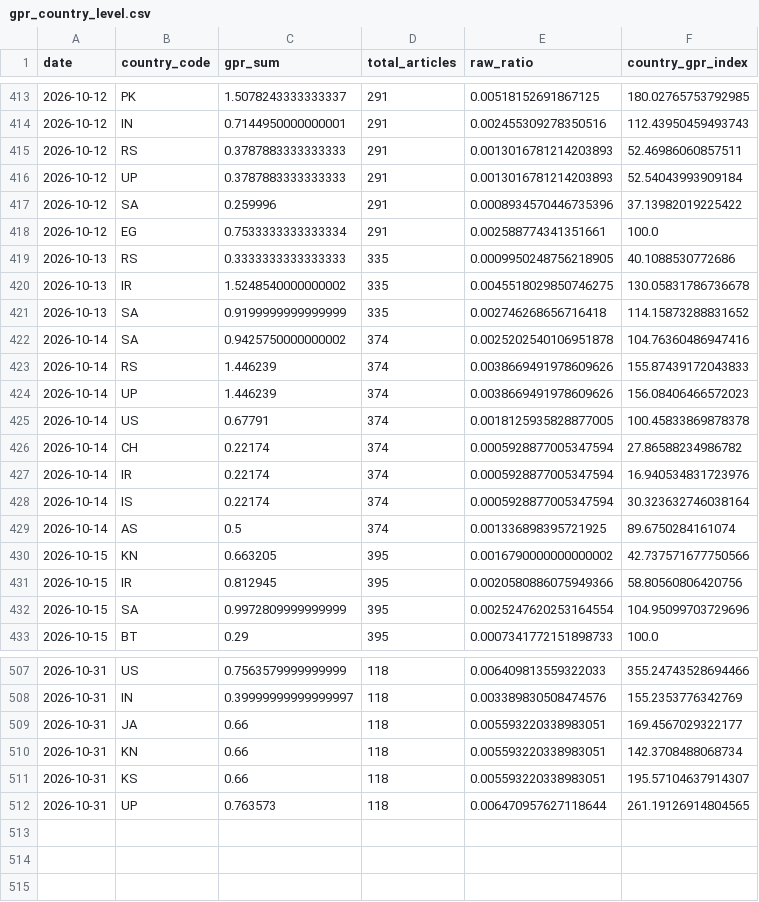
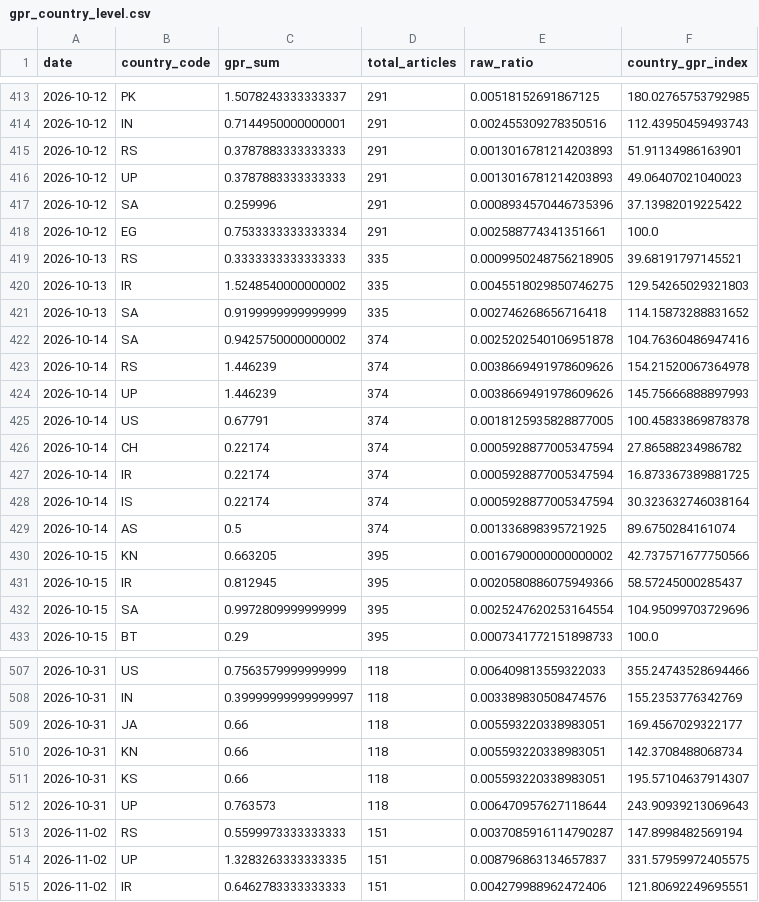
Before and after one commit to VanshGupta18/Forsyt, a CSV file: gpr_index/outputs/gpr_country_level.csv, drawn as a sheet; only a part is shown, gaps mark what is left out; the diff covers the shown part only.

```diff
--- a/gpr_index/outputs/gpr_country_level.csv
+++ b/gpr_index/outputs/gpr_country_level.csv
@@ -414,15 +414,15 @@ date,country_code,gpr_sum,total_articles,raw_ratio,country_gpr_index
 2026-10-12,IN,0.7144950000000001,291,0.002455309278350516,112.43950459493743
-2026-10-12,RS,0.3787883333333333,291,0.0013016781214203893,52.46986060857511
-2026-10-12,UP,0.3787883333333333,291,0.0013016781214203893,52.54043993909184
+2026-10-12,RS,0.3787883333333333,291,0.0013016781214203893,51.91134986163901
+2026-10-12,UP,0.3787883333333333,291,0.0013016781214203893,49.06407021040023
 2026-10-12,SA,0.259996,291,0.0008934570446735396,37.13982019225422
 2026-10-12,EG,0.7533333333333334,291,0.002588774341351661,100.0
-2026-10-13,RS,0.3333333333333333,335,0.0009950248756218905,40.1088530772686
-2026-10-13,IR,1.5248540000000002,335,0.0045518029850746275,130.05831786736678
+2026-10-13,RS,0.3333333333333333,335,0.0009950248756218905,39.68191797145521
+2026-10-13,IR,1.5248540000000002,335,0.0045518029850746275,129.54265029321803
 2026-10-13,SA,0.9199999999999999,335,0.002746268656716418,114.15873288831652
 2026-10-14,SA,0.9425750000000002,374,0.0025202540106951878,104.76360486947416
-2026-10-14,RS,1.446239,374,0.0038669491978609626,155.87439172043833
-2026-10-14,UP,1.446239,374,0.0038669491978609626,156.08406466572023
+2026-10-14,RS,1.446239,374,0.0038669491978609626,154.21520067364978
+2026-10-14,UP,1.446239,374,0.0038669491978609626,145.75666888897993
 2026-10-14,US,0.67791,374,0.0018125935828877005,100.45833869878378
 2026-10-14,CH,0.22174,374,0.0005928877005347594,27.86588234986782
-2026-10-14,IR,0.22174,374,0.0005928877005347594,16.940534831723976
+2026-10-14,IR,0.22174,374,0.0005928877005347594,16.873367389881725
 2026-10-14,IS,0.22174,374,0.0005928877005347594,30.323632746038164
@@ -430,3 +430,3 @@ date,country_code,gpr_sum,total_articles,raw_ratio,country_gpr_index
 2026-10-15,KN,0.663205,395,0.0016790000000000002,42.737571677750566
-2026-10-15,IR,0.812945,395,0.0020580886075949366,58.80560806420756
+2026-10-15,IR,0.812945,395,0.0020580886075949366,58.57245000285437
 2026-10-15,SA,0.9972809999999999,395,0.0025247620253164554,104.95099703729696
@@ -511,2 +511,5 @@ date,country_code,gpr_sum,total_articles,raw_ratio,country_gpr_index
 2026-10-31,KS,0.66,118,0.005593220338983051,195.57104637914307
-2026-10-31,UP,0.763573,118,0.006470957627118644,261.19126914804565
+2026-10-31,UP,0.763573,118,0.006470957627118644,243.90939213069643
+2026-11-02,RS,0.5599973333333333,151,0.0037085916114790287,147.8998482569194
+2026-11-02,UP,1.3283263333333335,151,0.008796863134657837,331.57959972405575
+2026-11-02,IR,0.6462783333333333,151,0.004279988962472406,121.80692249695551
```
Also changed, not shown: 126 edited cells elsewhere in this file, gpr_index/outputs/gpr_corridor_daily.csv, gpr_index/outputs/gpr_daily_index.csv, 6 other files.
